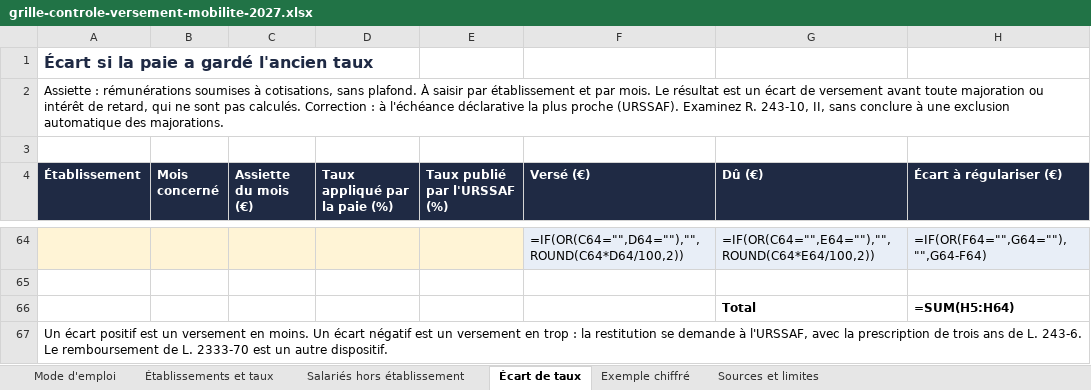
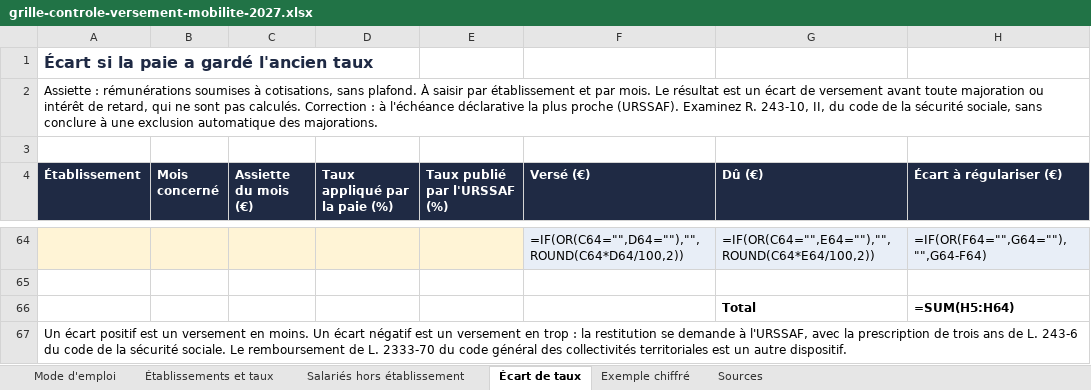
Before and after one commit to henocquesabrina/ACOMPIA-LANDING, an Excel workbook: assets/grille-controle-versement-mobilite-2027.xlsx, sheet Écart de taux, drawn as a sheet; only a part is shown, gaps mark what is left out; values as stored, in another font and other column widths than the file's, no borders; formulas without a stored value are shown as written; the diff names each change by its address in the sheet, - before the commit and + after, or states it on an @@ line.

```diff
--- a/assets/grille-controle-versement-mobilite-2027.xlsx (sheet Écart de taux)
+++ b/assets/grille-controle-versement-mobilite-2027.xlsx (sheet Écart de taux)
-sheet tab: Sources et limites
+sheet tab: Sources
-A2 (Établissement): …243-10, II, sans conclure…
+A2 (Établissement): …243-10, II, du code de la sécurité sociale, sans conclure…
-A67 (Établissement): …de L. 243-6. Le remboursement de L. 2333-70 est un…
+A67 (Établissement): …de L. 243-6 du code de la sécurité sociale. Le remboursement de L. 2333-70 du code général des collectivités territoriales est un…
```
Also changed, not shown: sheet Mode d'emploi, sheet Sources, sheet Exemple chiffré, sheet Établissements et taux, 4 other files.
